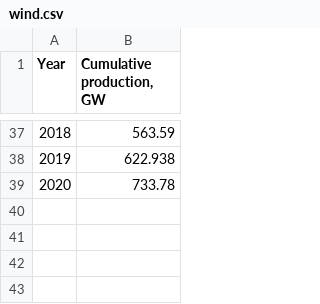
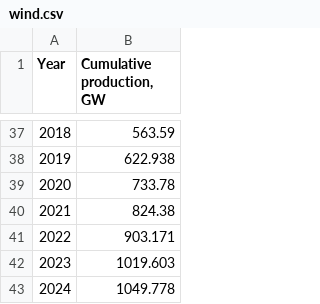
Before and after one commit to theomoers/energmod, a CSV file: data/learning-data/artifacts/support/legacy_curve/historical/wind.csv, drawn as a sheet; only a part is shown, gaps mark what is left out.

```diff
--- a/data/learning-data/artifacts/support/legacy_curve/historical/wind.csv
+++ b/data/learning-data/artifacts/support/legacy_curve/historical/wind.csv
@@ -39 +39,5 @@ Year,"Cumulative production, GW"
 2020,733.78
+2021,824.38
+2022,903.171
+2023,1019.603
+2024,1049.778
```
Also changed, not shown: data/learning-data/artifacts/support/legacy_curve/historical/batteries.csv, data/learning-data/artifacts/support/legacy_curve/historical/solar.csv, 11 other files.
